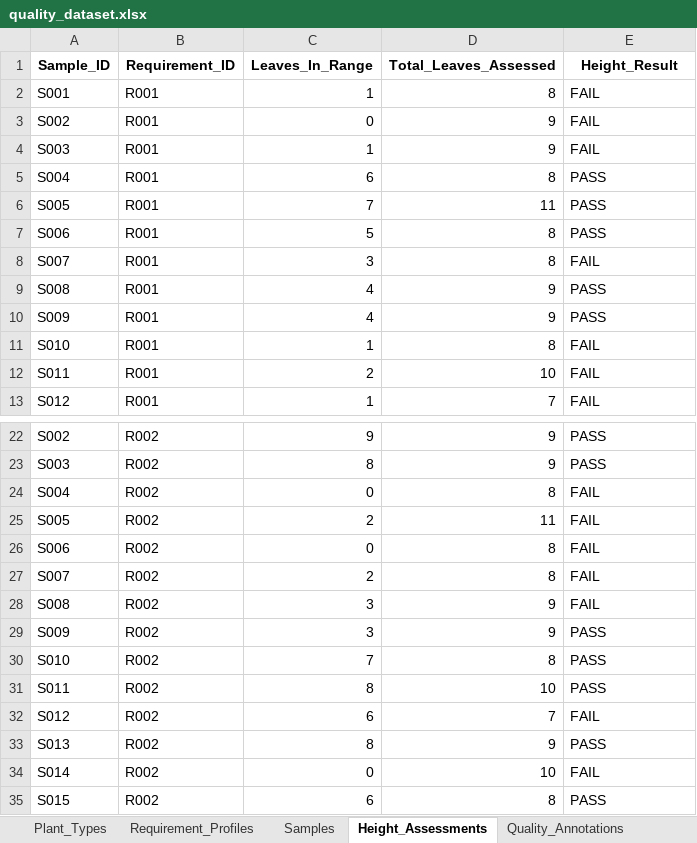
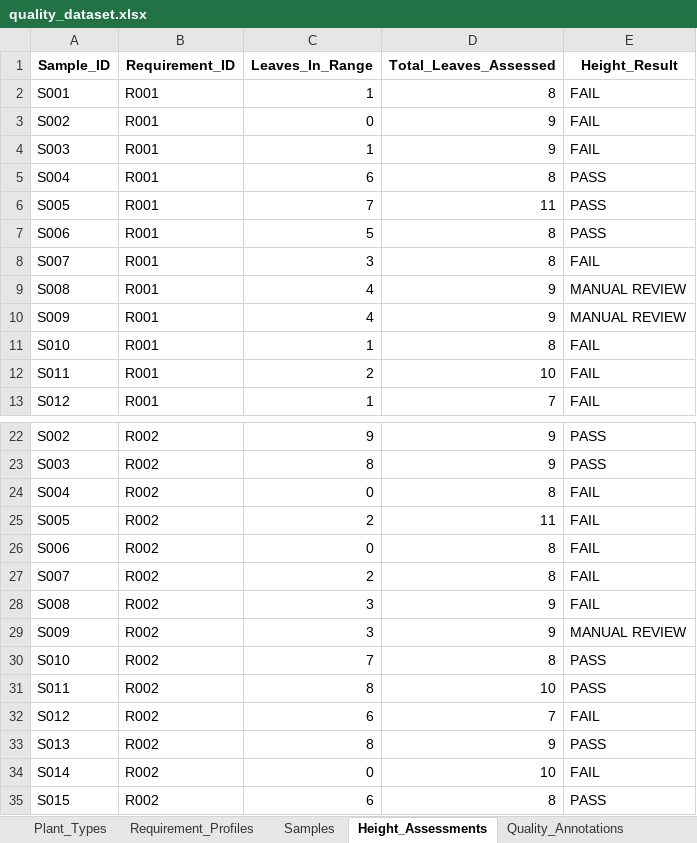
Before and after one commit to dialgolum/J26-DS-332-FloraSense, an Excel workbook: data/quality_assessment/annotations/quality_dataset.xlsx, sheet Height_Assessments, drawn as a sheet; only a part is shown, gaps mark what is left out; values as stored, in another font and other column widths than the file's, no borders; the diff names each change by its address in the sheet, - before the commit and + after, or states it on an @@ line.

```diff
--- a/data/quality_assessment/annotations/quality_dataset.xlsx (sheet Height_Assessments)
+++ b/data/quality_assessment/annotations/quality_dataset.xlsx (sheet Height_Assessments)
-E9:E10 (Height_Result): PASS
+E9:E10 (Height_Result): MANUAL REVIEW
-E29 (Height_Result): PASS
+E29 (Height_Result): MANUAL REVIEW
```
Also changed, not shown: 1 other file.
